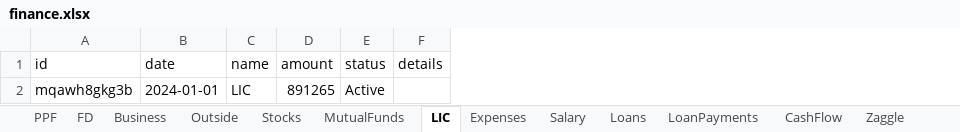
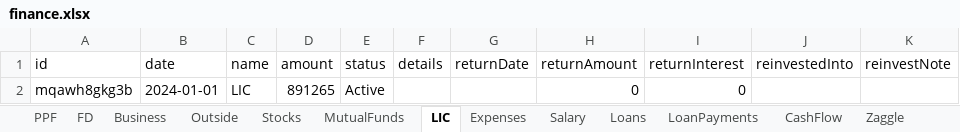
Before and after one commit to Sgali999/finance-tracker, an Excel workbook: data/finance.xlsx, sheet LIC, drawn as a sheet; values as stored, in another font and other column widths than the file's, no borders; the diff names each change by its address in the sheet, - before the commit and + after, or states it on an @@ line.

```diff
--- a/data/finance.xlsx (sheet LIC)
+++ b/data/finance.xlsx (sheet LIC)
+column G (returnDate), empty
+column H (returnAmount), row 2: 0
+column I (returnInterest), row 2: 0
+column J (reinvestedInto), empty
+column K (reinvestNote), empty
```
Also changed, not shown: sheet FD, sheet Business, sheet MutualFunds, sheet PPF, sheet Stocks.
